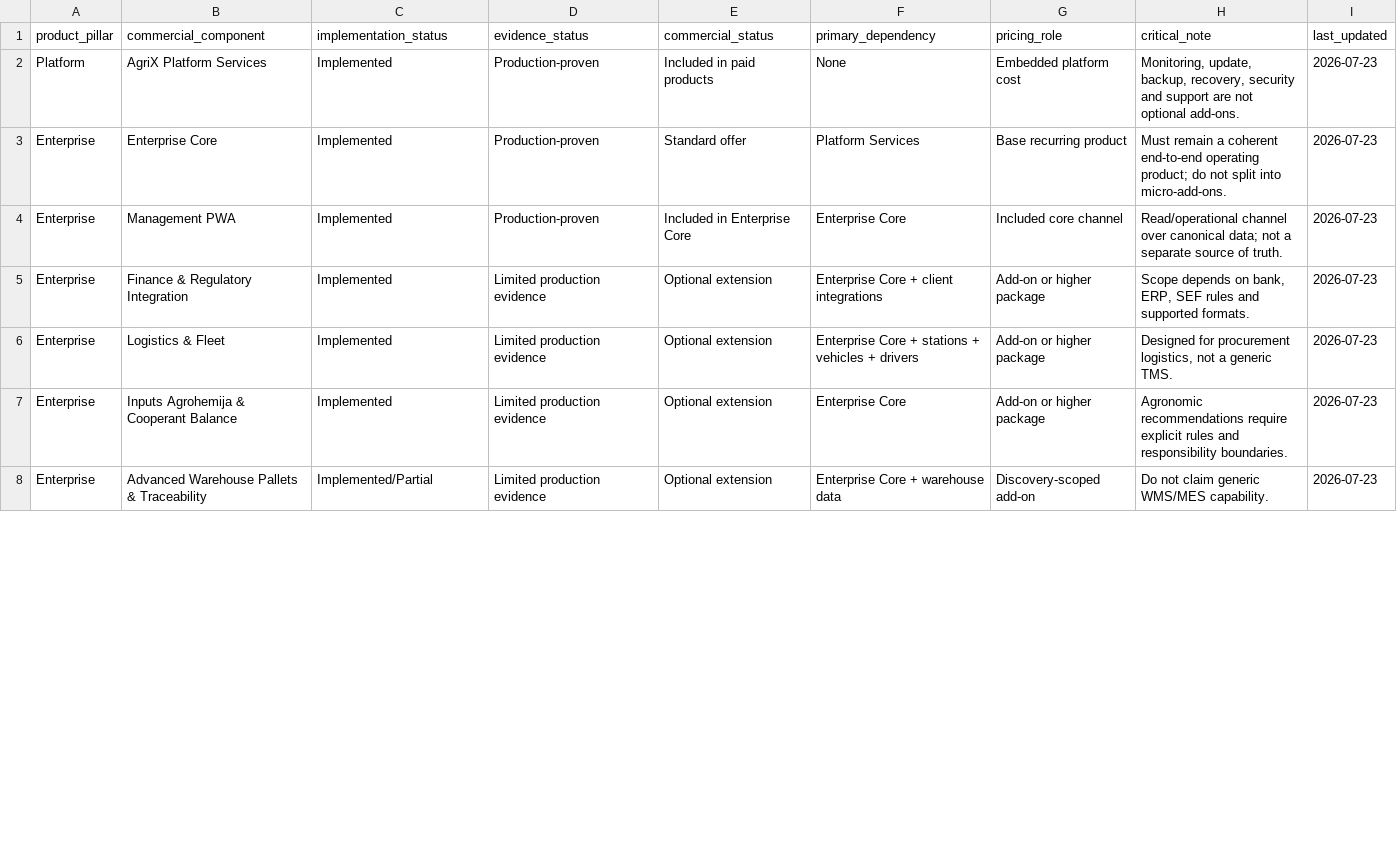
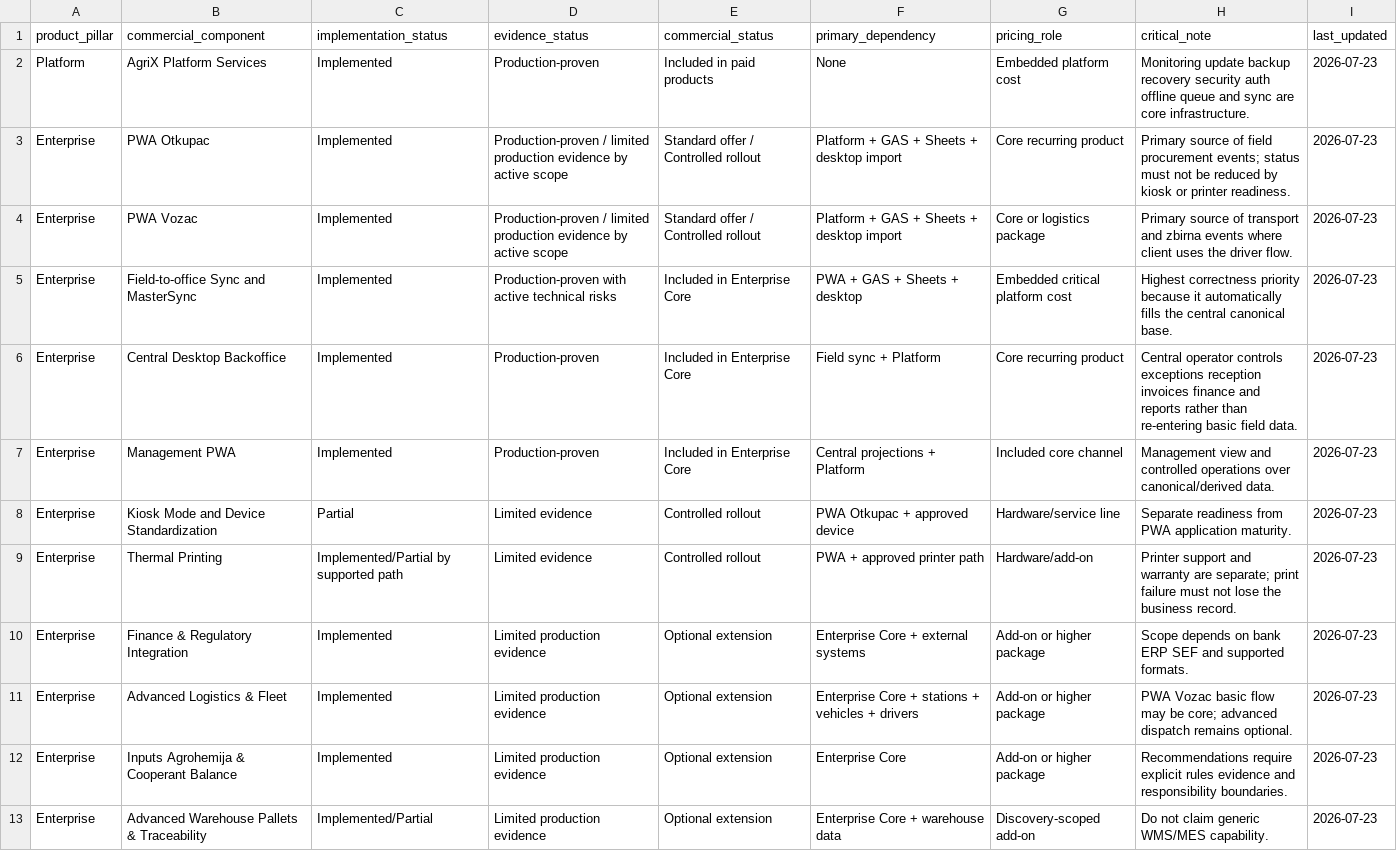
Before and after one commit to dusanmiladinovicVNM/otkupapp-pwa, a CSV file: docs/Master Plan/07A_PRODUCT_STATUS_MATRIX.csv, drawn as a sheet; only a part is shown; the diff covers the shown part only.

Commit message:
data(product): align status matrix with PWA-led Enterprise model

```diff
--- a/docs/Master Plan/07A_PRODUCT_STATUS_MATRIX.csv
+++ b/docs/Master Plan/07A_PRODUCT_STATUS_MATRIX.csv
@@ -1,8 +1,13 @@
 product_pillar,commercial_component,implementation_status,evidence_status,commercial_status,primary_dependency,pricing_role,critical_note,last_updated
-Platform,AgriX Platform Services,Implemented,Production-proven,Included in paid products,None,Embedded platform cost,"Monitoring, update, backup, recovery, security and support are not optional add-ons.",2026-07-23
-Enterprise,Enterprise Core,Implemented,Production-proven,Standard offer,Platform Services,Base recurring product,"Must remain a coherent end-to-end operating product; do not split into micro-add-ons.",2026-07-23
-Enterprise,Management PWA,Implemented,Production-proven,Included in Enterprise Core,Enterprise Core,Included core channel,"Read/operational channel over canonical data; not a separate source of truth.",2026-07-23
-Enterprise,Finance & Regulatory Integration,Implemented,Limited production evidence,Optional extension,Enterprise Core + client integrations,Add-on or higher package,"Scope depends on bank, ERP, SEF rules and supported formats.",2026-07-23
-Enterprise,Logistics & Fleet,Implemented,Limited production evidence,Optional extension,Enterprise Core + stations + vehicles + drivers,Add-on or higher package,"Designed for procurement logistics, not a generic TMS.",2026-07-23
-Enterprise,Inputs Agrohemija & Cooperant Balance,Implemented,Limited production evidence,Optional extension,Enterprise Core,Add-on or higher package,"Agronomic recommendations require explicit rules and responsibility boundaries.",2026-07-23
+Platform,AgriX Platform Services,Implemented,Production-proven,Included in paid products,None,Embedded platform cost,"Monitoring update backup recovery security auth offline queue and sync are core infrastructure.",2026-07-23
+Enterprise,PWA Otkupac,Implemented,"Production-proven / limited production evidence by active scope","Standard offer / Controlled rollout",Platform + GAS + Sheets + desktop import,Core recurring product,"Primary source of field procurement events; status must not be reduced by kiosk or printer readiness.",2026-07-23
+Enterprise,PWA Vozac,Implemented,"Production-proven / limited production evidence by active scope","Standard offer / Controlled rollout",Platform + GAS + Sheets + desktop import,Core or logistics package,"Primary source of transport and zbirna events where client uses the driver flow.",2026-07-23
+Enterprise,Field-to-office Sync and MasterSync,Implemented,Production-proven with active technical risks,Included in Enterprise Core,PWA + GAS + Sheets + desktop,Embedded critical platform cost,"Highest correctness priority because it automatically fills the central canonical base.",2026-07-23
+Enterprise,Central Desktop Backoffice,Implemented,Production-proven,Included in Enterprise Core,Field sync + Platform,Core recurring product,"Central operator controls exceptions reception invoices finance and reports rather than re-entering basic field data.",2026-07-23
+Enterprise,Management PWA,Implemented,Production-proven,Included in Enterprise Core,Central projections + Platform,Included core channel,"Management view and controlled operations over canonical/derived data.",2026-07-23
+Enterprise,Kiosk Mode and Device Standardization,Partial,Limited evidence,Controlled rollout,PWA Otkupac + approved device,Hardware/service line,"Separate readiness from PWA application maturity.",2026-07-23
+Enterprise,Thermal Printing,Implemented/Partial by supported path,Limited evidence,Controlled rollout,PWA + approved printer path,Hardware/add-on,"Printer support and warranty are separate; print failure must not lose the business record.",2026-07-23
+Enterprise,Finance & Regulatory Integration,Implemented,Limited production evidence,Optional extension,Enterprise Core + external systems,Add-on or higher package,"Scope depends on bank ERP SEF and supported formats.",2026-07-23
+Enterprise,Advanced Logistics & Fleet,Implemented,Limited production evidence,Optional extension,Enterprise Core + stations + vehicles + drivers,Add-on or higher package,"PWA Vozac basic flow may be core; advanced dispatch remains optional.",2026-07-23
+Enterprise,Inputs Agrohemija & Cooperant Balance,Implemented,Limited production evidence,Optional extension,Enterprise Core,Add-on or higher package,"Recommendations require explicit rules evidence and responsibility boundaries.",2026-07-23
 Enterprise,Advanced Warehouse Pallets & Traceability,Implemented/Partial,Limited production evidence,Optional extension,Enterprise Core + warehouse data,Discovery-scoped add-on,"Do not claim generic WMS/MES capability.",2026-07-23
```
Also changed, not shown: 3 removed rows and 11 edited cells elsewhere in this file.
